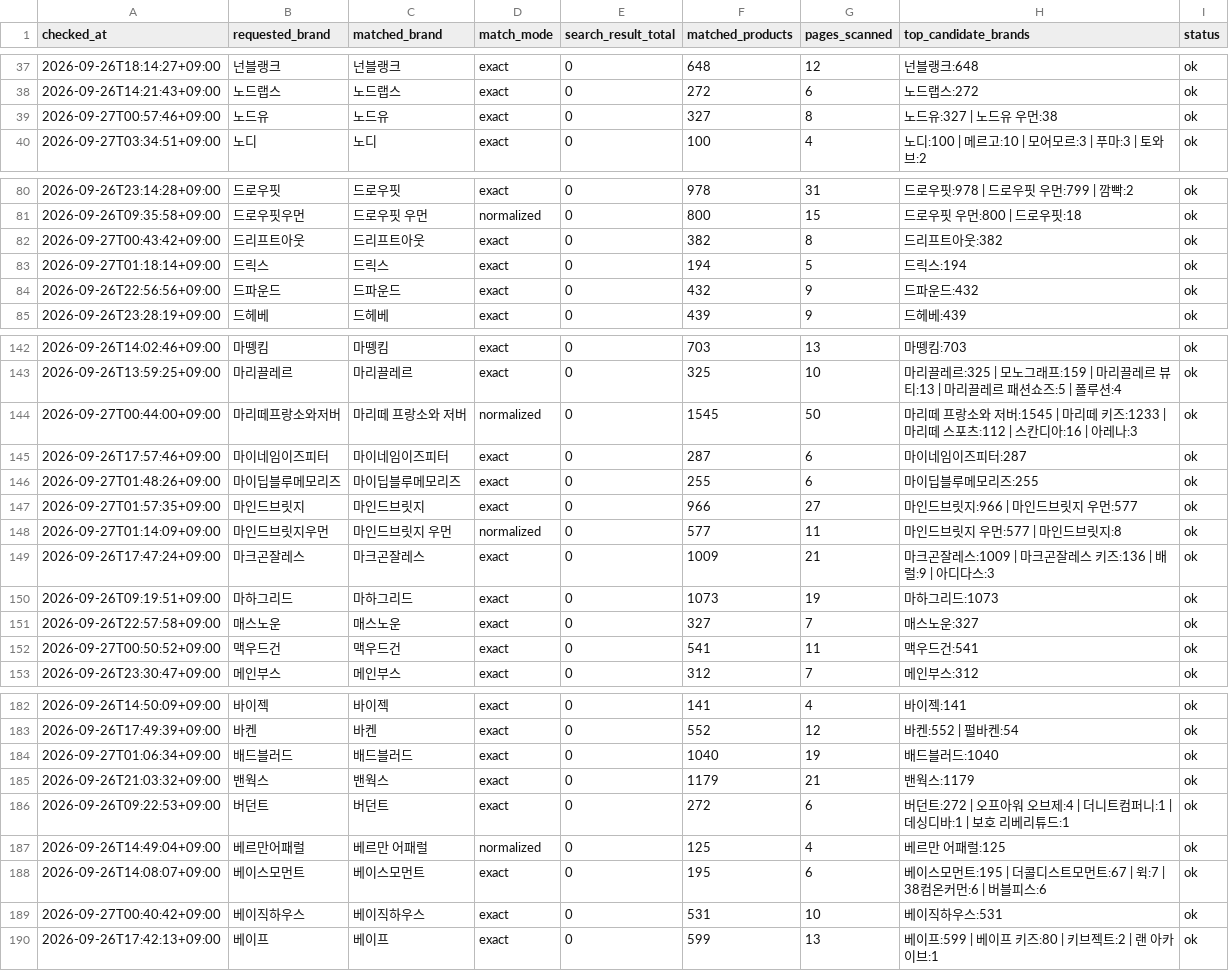
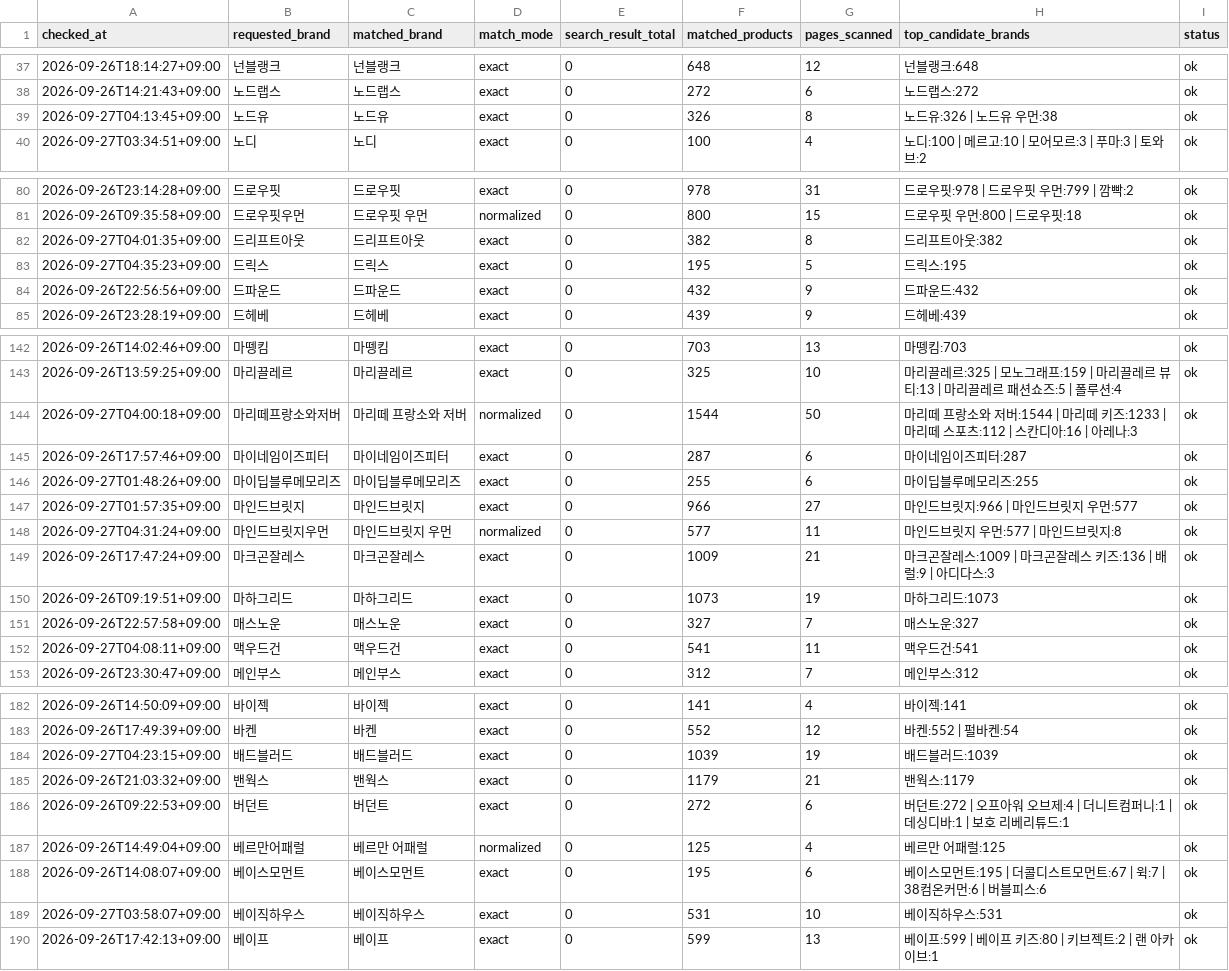
Before and after one commit to kwj-lab/-, a CSV file: musinsa_brand_audit.csv, drawn as a sheet; only a part is shown, gaps mark what is left out; the diff covers the shown part only.

```diff
--- a/musinsa_brand_audit.csv
+++ b/musinsa_brand_audit.csv
@@ -38,3 +38,3 @@
 2026-09-26T14:21:43+09:00,노드랩스,노드랩스,exact,0,272,6,노드랩스:272,ok
-2026-09-27T00:57:46+09:00,노드유,노드유,exact,0,327,8,노드유:327 | 노드유 우먼:38,ok
+2026-09-27T04:13:45+09:00,노드유,노드유,exact,0,326,8,노드유:326 | 노드유 우먼:38,ok
 2026-09-27T03:34:51+09:00,노디,노디,exact,0,100,4,노디:100 | 메르고:10 | 모어모르:3 | 푸마:3 | 토와브:2,ok
@@ -81,4 +81,4 @@
 2026-09-26T09:35:58+09:00,드로우핏우먼,드로우핏 우먼,normalized,0,800,15,드로우핏 우먼:800 | 드로우핏:18,ok
-2026-09-27T00:43:42+09:00,드리프트아웃,드리프트아웃,exact,0,382,8,드리프트아웃:382,ok
-2026-09-27T01:18:14+09:00,드릭스,드릭스,exact,0,194,5,드릭스:194,ok
+2026-09-27T04:01:35+09:00,드리프트아웃,드리프트아웃,exact,0,382,8,드리프트아웃:382,ok
+2026-09-27T04:35:23+09:00,드릭스,드릭스,exact,0,195,5,드릭스:195,ok
 2026-09-26T22:56:56+09:00,드파운드,드파운드,exact,0,432,9,드파운드:432,ok
@@ -143,3 +143,3 @@
 2026-09-26T13:59:25+09:00,마리끌레르,마리끌레르,exact,0,325,10,마리끌레르:325 | 모노그래프:159 | 마리끌레르 뷰티:13 | 마리끌레르 패션쇼즈:5 | 폴루션:4,ok
-2026-09-27T00:44:00+09:00,마리떼프랑소와저버,마리떼 프랑소와 저버,normalized,0,1545,50,마리떼 프랑소와 저버:1545 | 마리떼 키즈:1233 | 마리떼 스포츠:112 | 스칸디아:16 | 아레나:3,ok
+2026-09-27T04:00:18+09:00,마리떼프랑소와저버,마리떼 프랑소와 저버,normalized,0,1544,50,마리떼 프랑소와 저버:1544 | 마리떼 키즈:1233 | 마리떼 스포츠:112 | 스칸디아:16 | 아레나:3,ok
 2026-09-26T17:57:46+09:00,마이네임이즈피터,마이네임이즈피터,exact,0,287,6,마이네임이즈피터:287,ok
@@ -147,3 +147,3 @@
 2026-09-27T01:57:35+09:00,마인드브릿지,마인드브릿지,exact,0,966,27,마인드브릿지:966 | 마인드브릿지 우먼:577,ok
-2026-09-27T01:14:09+09:00,마인드브릿지우먼,마인드브릿지 우먼,normalized,0,577,11,마인드브릿지 우먼:577 | 마인드브릿지:8,ok
+2026-09-27T04:31:24+09:00,마인드브릿지우먼,마인드브릿지 우먼,normalized,0,577,11,마인드브릿지 우먼:577 | 마인드브릿지:8,ok
 2026-09-26T17:47:24+09:00,마크곤잘레스,마크곤잘레스,exact,0,1009,21,마크곤잘레스:1009 | 마크곤잘레스 키즈:136 | 배럴:9 | 아디다스:3,ok
@@ -151,3 +151,3 @@
 2026-09-26T22:57:58+09:00,매스노운,매스노운,exact,0,327,7,매스노운:327,ok
-2026-09-27T00:50:52+09:00,맥우드건,맥우드건,exact,0,541,11,맥우드건:541,ok
+2026-09-27T04:08:11+09:00,맥우드건,맥우드건,exact,0,541,11,맥우드건:541,ok
 2026-09-26T23:30:47+09:00,메인부스,메인부스,exact,0,312,7,메인부스:312,ok
@@ -183,3 +183,3 @@
 2026-09-26T17:49:39+09:00,바켄,바켄,exact,0,552,12,바켄:552 | 펄바켄:54,ok
-2026-09-27T01:06:34+09:00,배드블러드,배드블러드,exact,0,1040,19,배드블러드:1040,ok
+2026-09-27T04:23:15+09:00,배드블러드,배드블러드,exact,0,1039,19,배드블러드:1039,ok
 2026-09-26T21:03:32+09:00,밴웍스,밴웍스,exact,0,1179,21,밴웍스:1179,ok
@@ -188,3 +188,3 @@
 2026-09-26T14:08:07+09:00,베이스모먼트,베이스모먼트,exact,0,195,6,베이스모먼트:195 | 더콜디스트모먼트:67 | 윅:7 | 38컴온커먼:6 | 버블피스:6,ok
-2026-09-27T00:40:42+09:00,베이직하우스,베이직하우스,exact,0,531,10,베이직하우스:531,ok
+2026-09-27T03:58:07+09:00,베이직하우스,베이직하우스,exact,0,531,10,베이직하우스:531,ok
 2026-09-26T17:42:13+09:00,베이프,베이프,exact,0,599,13,베이프:599 | 베이프 키즈:80 | 키브젝트:2 | 랜 아카이브:1,ok
```
Also changed, not shown: 57 edited cells elsewhere in this file.
